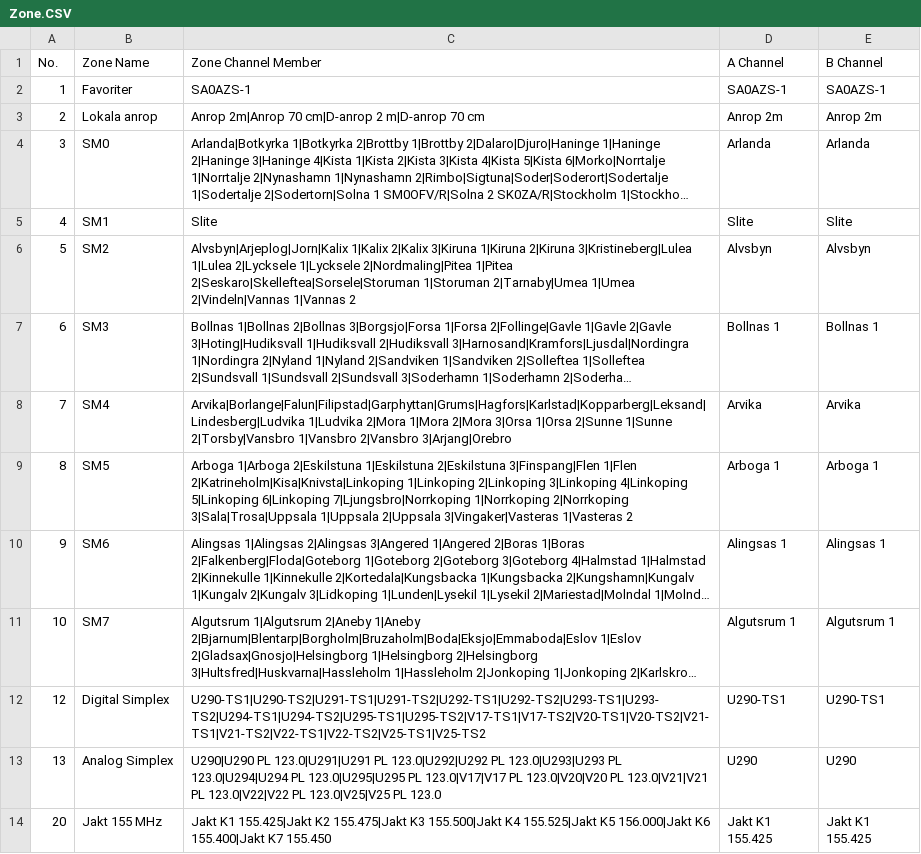
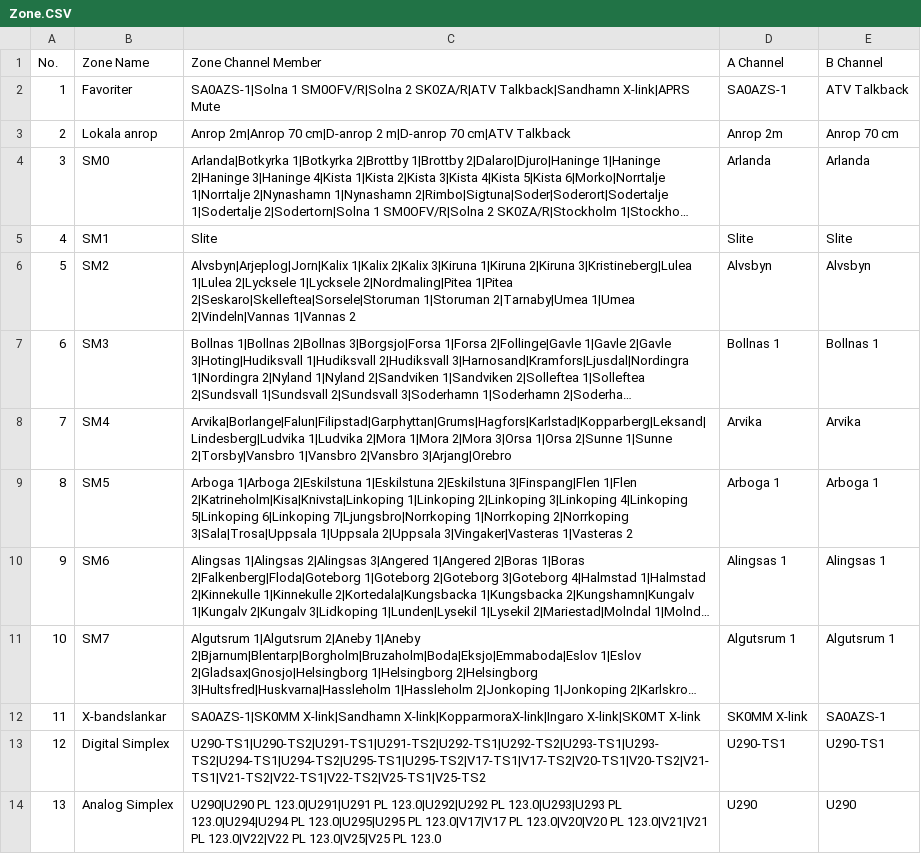
Before and after one commit to sa0azs/d878uv, a CSV file: Zone.CSV, drawn as a sheet; only a part is shown; the shorter side is filled out with more unchanged rows; long unchanged cells end in …; the diff names each change by its address in the sheet, - before the commit and + after, or states it on an @@ line.

Commit message:
Update Zone.CSV

```diff
--- a/Zone.CSV
+++ b/Zone.CSV
-C2 (Zone Channel Member): SA0AZS-1
+C2 (Zone Channel Member): SA0AZS-1|Solna 1 SM0OFV/R|Solna 2 SK0ZA/R|ATV Talkback|Sandhamn X-link|APRS Mute
-E2 (B Channel): SA0AZS-1
+E2 (B Channel): ATV Talkback
-C3 (Zone Channel Member): …m|D-anrop 70 cm
+C3 (Zone Channel Member): …m|D-anrop 70 cm|ATV Talkback
-E3 (B Channel): Anrop 2m
+E3 (B Channel): Anrop 70 cm
+row 12: 11 | X-bandslankar | SA0AZS-1|SK0MM X-link|Sandhamn X-link|KopparmoraX-link|Ingaro X-link|SK0MT X-link | SK0MM X-link | SA0AZS-1
```
